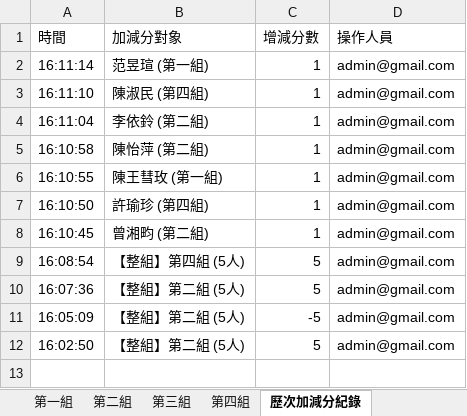
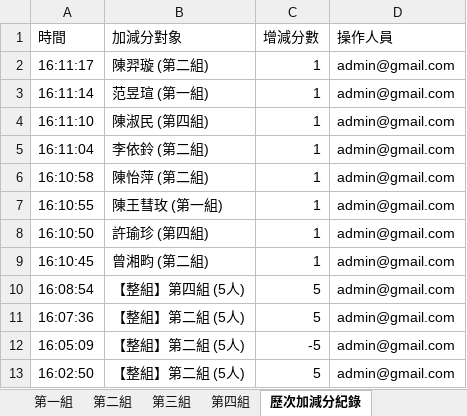
Before and after one commit to a008548-skh/nycuihha15, an Excel workbook: scores.xlsx, sheet 歷次加減分紀錄, drawn as a sheet; values as stored, in another font and other column widths than the file's, no borders; the diff names each change by its address in the sheet, - before the commit and + after, or states it on an @@ line.

```diff
--- a/scores.xlsx (sheet 歷次加減分紀錄)
+++ b/scores.xlsx (sheet 歷次加減分紀錄)
+row 2: 16:11:17 | 陳羿璇 (第二組) | 1 | admin@gmail.com
```
Also changed, not shown: sheet 第二組, sheet 總覽與全班明細, sheet 系統接續存檔碼.
